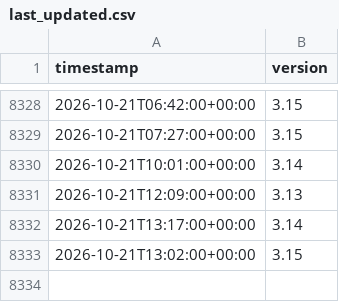
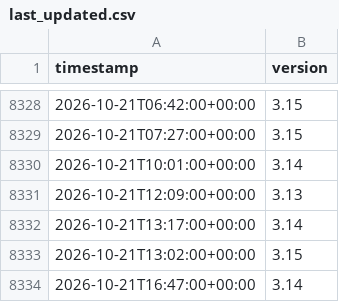
Before and after one commit to hugovk/last-updated, a CSV file: last_updated.csv, drawn as a sheet; only a part is shown, gaps mark what is left out; the diff names each change by its address in the sheet, - before the commit and + after, or states it on an @@ line.

```diff
--- a/last_updated.csv
+++ b/last_updated.csv
+row 8334: 2026-10-21T16:47:00+00:00 | 3.14
```
